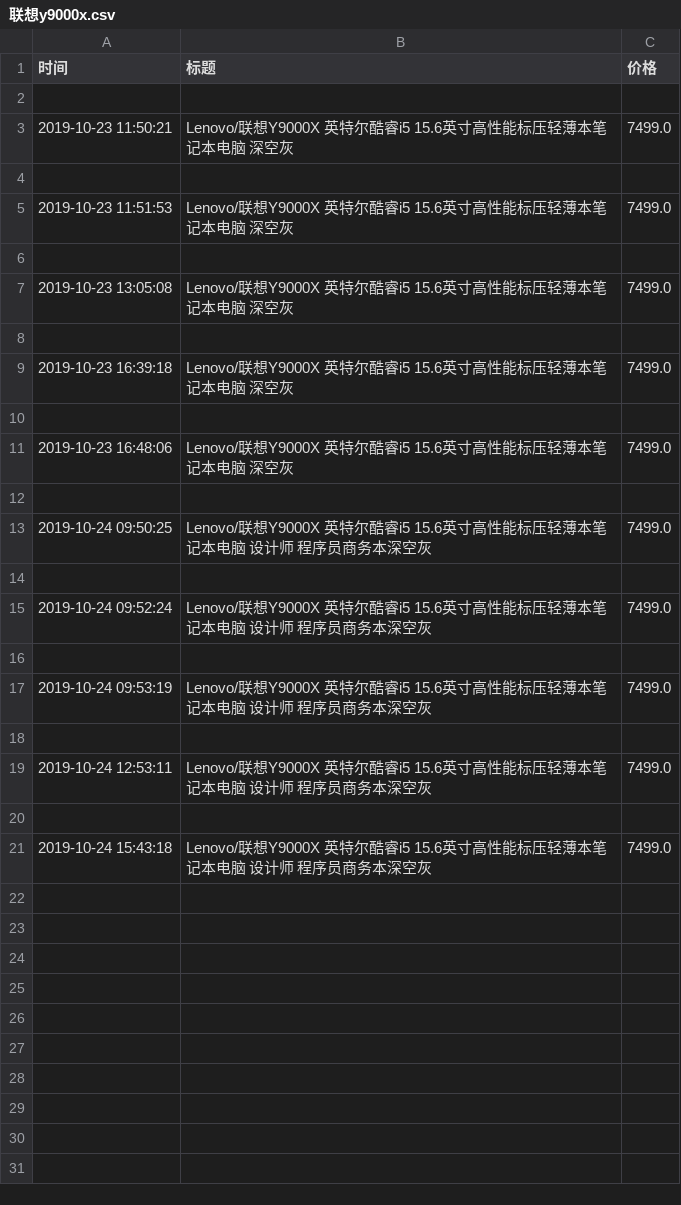
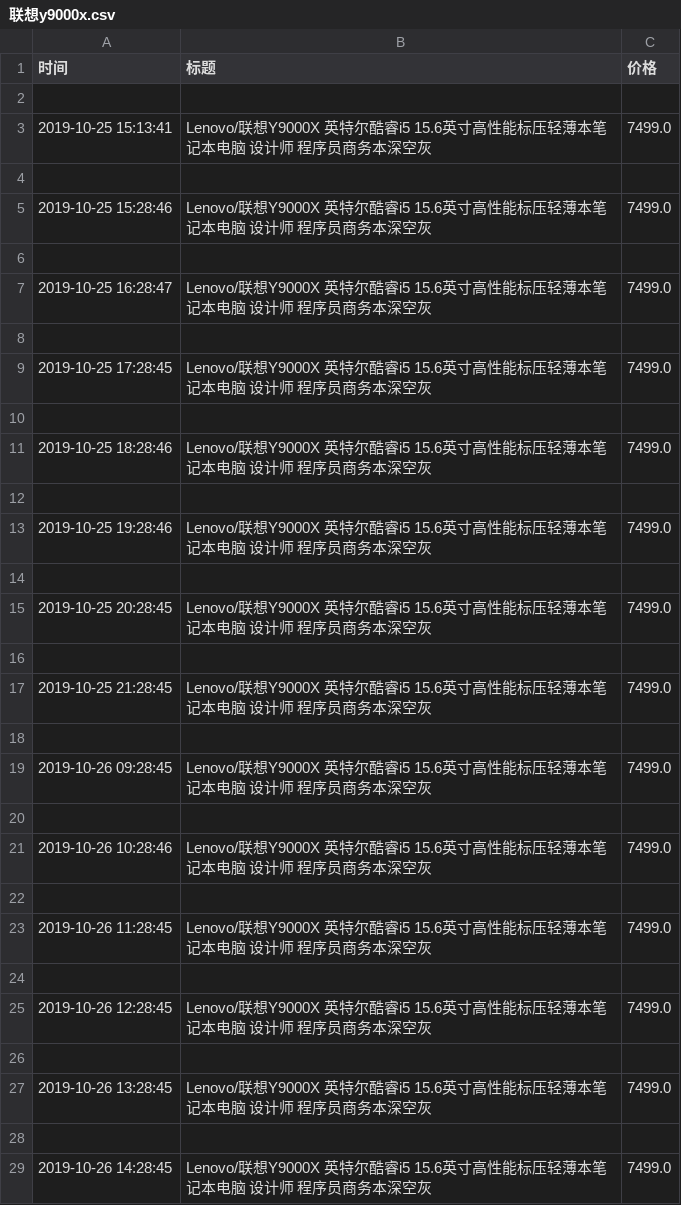
Before and after one commit to spiderbeg/price_monitor, a CSV file: data/联想y9000x.csv, drawn as a sheet; only a part is shown; the diff covers the shown part only.

```diff
--- a/data/联想y9000x.csv
+++ b/data/联想y9000x.csv
@@ -2,20 +2,28 @@
 
-2019-10-23 11:50:21,Lenovo/联想Y9000X 英特尔酷睿i5 15.6英寸高性能标压轻薄本笔记本电脑 深空灰,7499.0
+2019-10-25 15:13:41,Lenovo/联想Y9000X 英特尔酷睿i5 15.6英寸高性能标压轻薄本笔记本电脑 设计师 程序员商务本深空灰,7499.0
 
-2019-10-23 11:51:53,Lenovo/联想Y9000X 英特尔酷睿i5 15.6英寸高性能标压轻薄本笔记本电脑 深空灰,7499.0
+2019-10-25 15:28:46,Lenovo/联想Y9000X 英特尔酷睿i5 15.6英寸高性能标压轻薄本笔记本电脑 设计师 程序员商务本深空灰,7499.0
 
-2019-10-23 13:05:08,Lenovo/联想Y9000X 英特尔酷睿i5 15.6英寸高性能标压轻薄本笔记本电脑 深空灰,7499.0
+2019-10-25 16:28:47,Lenovo/联想Y9000X 英特尔酷睿i5 15.6英寸高性能标压轻薄本笔记本电脑 设计师 程序员商务本深空灰,7499.0
 
-2019-10-23 16:39:18,Lenovo/联想Y9000X 英特尔酷睿i5 15.6英寸高性能标压轻薄本笔记本电脑 深空灰,7499.0
+2019-10-25 17:28:45,Lenovo/联想Y9000X 英特尔酷睿i5 15.6英寸高性能标压轻薄本笔记本电脑 设计师 程序员商务本深空灰,7499.0
 
-2019-10-23 16:48:06,Lenovo/联想Y9000X 英特尔酷睿i5 15.6英寸高性能标压轻薄本笔记本电脑 深空灰,7499.0
+2019-10-25 18:28:46,Lenovo/联想Y9000X 英特尔酷睿i5 15.6英寸高性能标压轻薄本笔记本电脑 设计师 程序员商务本深空灰,7499.0
 
-2019-10-24 09:50:25,Lenovo/联想Y9000X 英特尔酷睿i5 15.6英寸高性能标压轻薄本笔记本电脑 设计师 程序员商务本深空灰,7499.0
+2019-10-25 19:28:46,Lenovo/联想Y9000X 英特尔酷睿i5 15.6英寸高性能标压轻薄本笔记本电脑 设计师 程序员商务本深空灰,7499.0
 
-2019-10-24 09:52:24,Lenovo/联想Y9000X 英特尔酷睿i5 15.6英寸高性能标压轻薄本笔记本电脑 设计师 程序员商务本深空灰,7499.0
+2019-10-25 20:28:45,Lenovo/联想Y9000X 英特尔酷睿i5 15.6英寸高性能标压轻薄本笔记本电脑 设计师 程序员商务本深空灰,7499.0
 
-2019-10-24 09:53:19,Lenovo/联想Y9000X 英特尔酷睿i5 15.6英寸高性能标压轻薄本笔记本电脑 设计师 程序员商务本深空灰,7499.0
+2019-10-25 21:28:45,Lenovo/联想Y9000X 英特尔酷睿i5 15.6英寸高性能标压轻薄本笔记本电脑 设计师 程序员商务本深空灰,7499.0
 
-2019-10-24 12:53:11,Lenovo/联想Y9000X 英特尔酷睿i5 15.6英寸高性能标压轻薄本笔记本电脑 设计师 程序员商务本深空灰,7499.0
+2019-10-26 09:28:45,Lenovo/联想Y9000X 英特尔酷睿i5 15.6英寸高性能标压轻薄本笔记本电脑 设计师 程序员商务本深空灰,7499.0
 
-2019-10-24 15:43:18,Lenovo/联想Y9000X 英特尔酷睿i5 15.6英寸高性能标压轻薄本笔记本电脑 设计师 程序员商务本深空灰,7499.0
+2019-10-26 10:28:46,Lenovo/联想Y9000X 英特尔酷睿i5 15.6英寸高性能标压轻薄本笔记本电脑 设计师 程序员商务本深空灰,7499.0
+
+2019-10-26 11:28:45,Lenovo/联想Y9000X 英特尔酷睿i5 15.6英寸高性能标压轻薄本笔记本电脑 设计师 程序员商务本深空灰,7499.0
+
+2019-10-26 12:28:45,Lenovo/联想Y9000X 英特尔酷睿i5 15.6英寸高性能标压轻薄本笔记本电脑 设计师 程序员商务本深空灰,7499.0
+
+2019-10-26 13:28:45,Lenovo/联想Y9000X 英特尔酷睿i5 15.6英寸高性能标压轻薄本笔记本电脑 设计师 程序员商务本深空灰,7499.0
+
+2019-10-26 14:28:45,Lenovo/联想Y9000X 英特尔酷睿i5 15.6英寸高性能标压轻薄本笔记本电脑 设计师 程序员商务本深空灰,7499.0
```
Also changed, not shown: 40 added rows elsewhere in this file, data/jd飞利浦电动牙刷.csv, data/保暖背心.csv, 8 other files.
